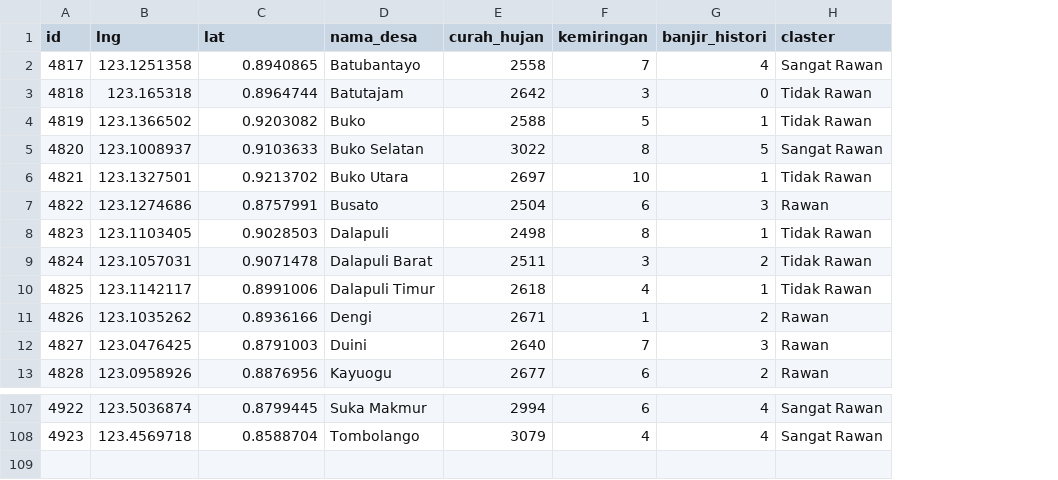
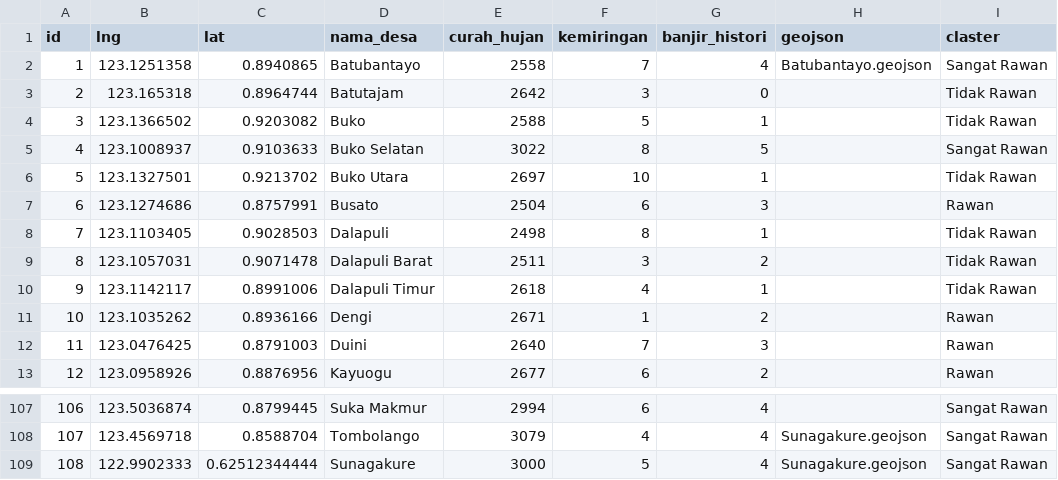
Before and after one commit to kikiisa/klasifikasi-zona-rawan-banjir-k-means, a CSV file: storage/result.csv, drawn as a sheet; only a part is shown, gaps mark what is left out; the diff names each change by its address in the sheet, - before the commit and + after, or states it on an @@ line.

```diff
--- a/storage/result.csv
+++ b/storage/result.csv
+column H (geojson), row 2: Batubantayo.geojson; row 108: Sunagakure.geojson
@@ column A (id) renumbered between rows 2 and 108 @@
+row 109: 108 | 122.9902333 | 0.62512344444 | Sunagakure | 3000 | 5 | 4 | Sunagakure.geojson | Sangat Rawan
```
Also changed, not shown: storage/prosessing.csv, storage/sinkronasi.csv, 13 other files.
